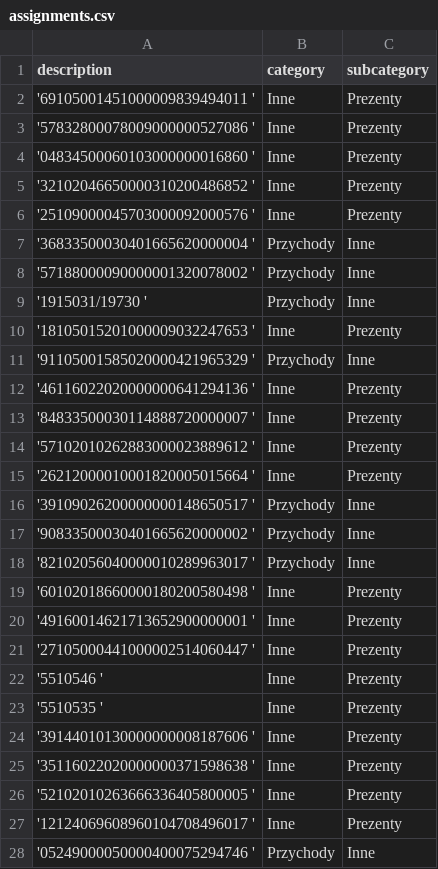
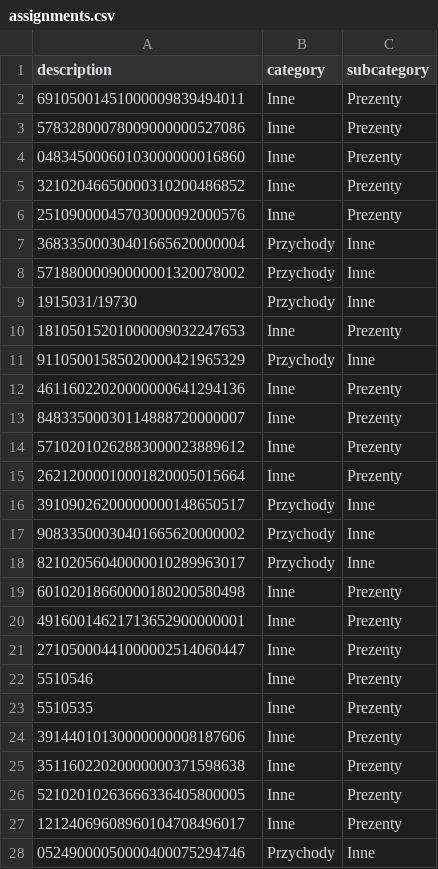
Before and after one commit to patrykkaminiecki/KategoryzatorTransakcjiWeb, a CSV file: assignments.csv, drawn as a sheet; only a part is shown; the diff covers the shown part only.

```diff
--- a/assignments.csv
+++ b/assignments.csv
@@ -1,28 +1,28 @@
 description,category,subcategory
-'69105001451000009839494011 ',Inne,Prezenty
-'57832800078009000000527086 ',Inne,Prezenty
-'04834500060103000000016860 ',Inne,Prezenty
-'32102046650000310200486852 ',Inne,Prezenty
-'25109000045703000092000576 ',Inne,Prezenty
-'36833500030401665620000004 ',Przychody,Inne
-'57188000090000001320078002 ',Przychody,Inne
-'1915031/19730 ',Przychody,Inne
-'18105015201000009032247653 ',Inne,Prezenty
-'91105001585020000421965329 ',Przychody,Inne
-'46116022020000000641294136 ',Inne,Prezenty
-'84833500030114888720000007 ',Inne,Prezenty
-'57102010262883000023889612 ',Inne,Prezenty
-'26212000010001820005015664 ',Inne,Prezenty
-'39109026200000000148650517 ',Przychody,Inne
-'90833500030401665620000002 ',Przychody,Inne
-'82102056040000010289963017 ',Przychody,Inne
-'60102018660000180200580498 ',Inne,Prezenty
-'49160014621713652900000001 ',Inne,Prezenty
-'27105000441000002514060447 ',Inne,Prezenty
-'5510546 ',Inne,Prezenty
-'5510535 ',Inne,Prezenty
-'39144010130000000008187606 ',Inne,Prezenty
-'35116022020000000371598638 ',Inne,Prezenty
-'52102010263666336405800005 ',Inne,Prezenty
-'12124069608960104708496017 ',Inne,Prezenty
-'05249000050000400075294746 ',Przychody,Inne
+69105001451000009839494011 ,Inne,Prezenty
+57832800078009000000527086 ,Inne,Prezenty
+04834500060103000000016860 ,Inne,Prezenty
+32102046650000310200486852 ,Inne,Prezenty
+25109000045703000092000576 ,Inne,Prezenty
+36833500030401665620000004 ,Przychody,Inne
+57188000090000001320078002 ,Przychody,Inne
+1915031/19730 ,Przychody,Inne
+18105015201000009032247653 ,Inne,Prezenty
+91105001585020000421965329 ,Przychody,Inne
+46116022020000000641294136 ,Inne,Prezenty
+84833500030114888720000007 ,Inne,Prezenty
+57102010262883000023889612 ,Inne,Prezenty
+26212000010001820005015664 ,Inne,Prezenty
+39109026200000000148650517 ,Przychody,Inne
+90833500030401665620000002 ,Przychody,Inne
+82102056040000010289963017 ,Przychody,Inne
+60102018660000180200580498 ,Inne,Prezenty
+49160014621713652900000001 ,Inne,Prezenty
+27105000441000002514060447 ,Inne,Prezenty
+5510546 ,Inne,Prezenty
+5510535 ,Inne,Prezenty
+39144010130000000008187606 ,Inne,Prezenty
+35116022020000000371598638 ,Inne,Prezenty
+52102010263666336405800005 ,Inne,Prezenty
+12124069608960104708496017 ,Inne,Prezenty
+05249000050000400075294746 ,Przychody,Inne
```
Also changed, not shown: 26 added rows and 3 edited cells elsewhere in this file.
